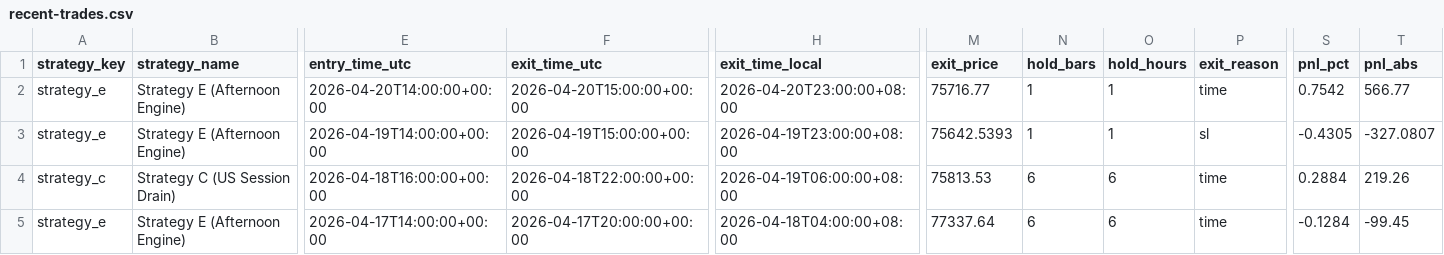
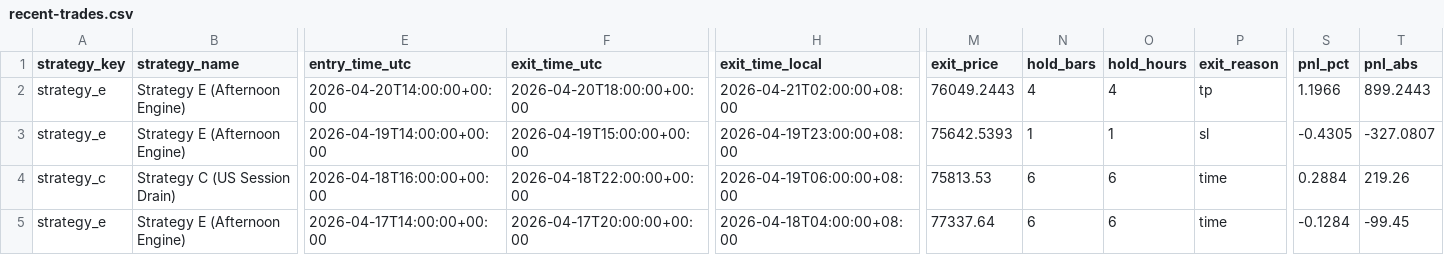
Before and after one commit to amangames002-ctrl/green6, a CSV file: strategy-lab/btcusdt-signal-lab/recent-trades.csv, drawn as a sheet; only a part is shown, gaps mark what is left out; the diff names each change by its address in the sheet, - before the commit and + after, or states it on an @@ line.

Commit message:
Update BTCUSDT signal lab 2026-04-21 22:01:02 CST

```diff
--- a/strategy-lab/btcusdt-signal-lab/recent-trades.csv
+++ b/strategy-lab/btcusdt-signal-lab/recent-trades.csv
-F2 (exit_time_utc): 2026-04-20T15:00:00+00:00
+F2 (exit_time_utc): 2026-04-20T18:00:00+00:00
-H2 (exit_time_local): 2026-04-20T23:00:00+08:00
+H2 (exit_time_local): 2026-04-21T02:00:00+08:00
-M2 (exit_price): 75716.77
+M2 (exit_price): 76049.2443
-N2 (hold_bars): 1
+N2 (hold_bars): 4
-O2 (hold_hours): 1
+O2 (hold_hours): 4
-P2 (exit_reason): time
+P2 (exit_reason): tp
-S2 (pnl_pct): 0.7542
+S2 (pnl_pct): 1.1966
-T2 (pnl_abs): 566.77
+T2 (pnl_abs): 899.2443
```
Also changed, not shown: 2 other files.
